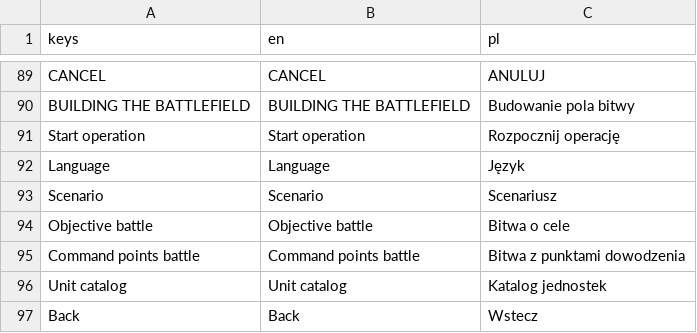
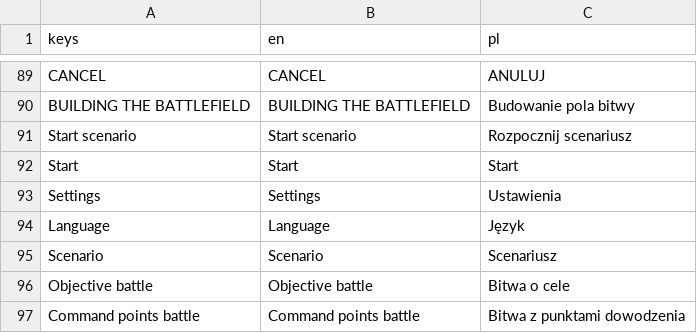
Before and after one commit to dawidczarczynski/eastern-flank, a CSV file: assets/i18n/strings.csv, drawn as a sheet; only a part is shown, gaps mark what is left out; the shorter side is filled out with more unchanged rows.

```diff
--- a/assets/i18n/strings.csv
+++ b/assets/i18n/strings.csv
@@ -90,3 +90,5 @@ CANCEL,CANCEL,ANULUJ
 BUILDING THE BATTLEFIELD,BUILDING THE BATTLEFIELD,Budowanie pola bitwy
-Start operation,Start operation,Rozpocznij operację
+Start scenario,Start scenario,Rozpocznij scenariusz
+Start,Start,Start
+Settings,Settings,Ustawienia
 Language,Language,Język
```
Also changed, not shown: 8 other files.
